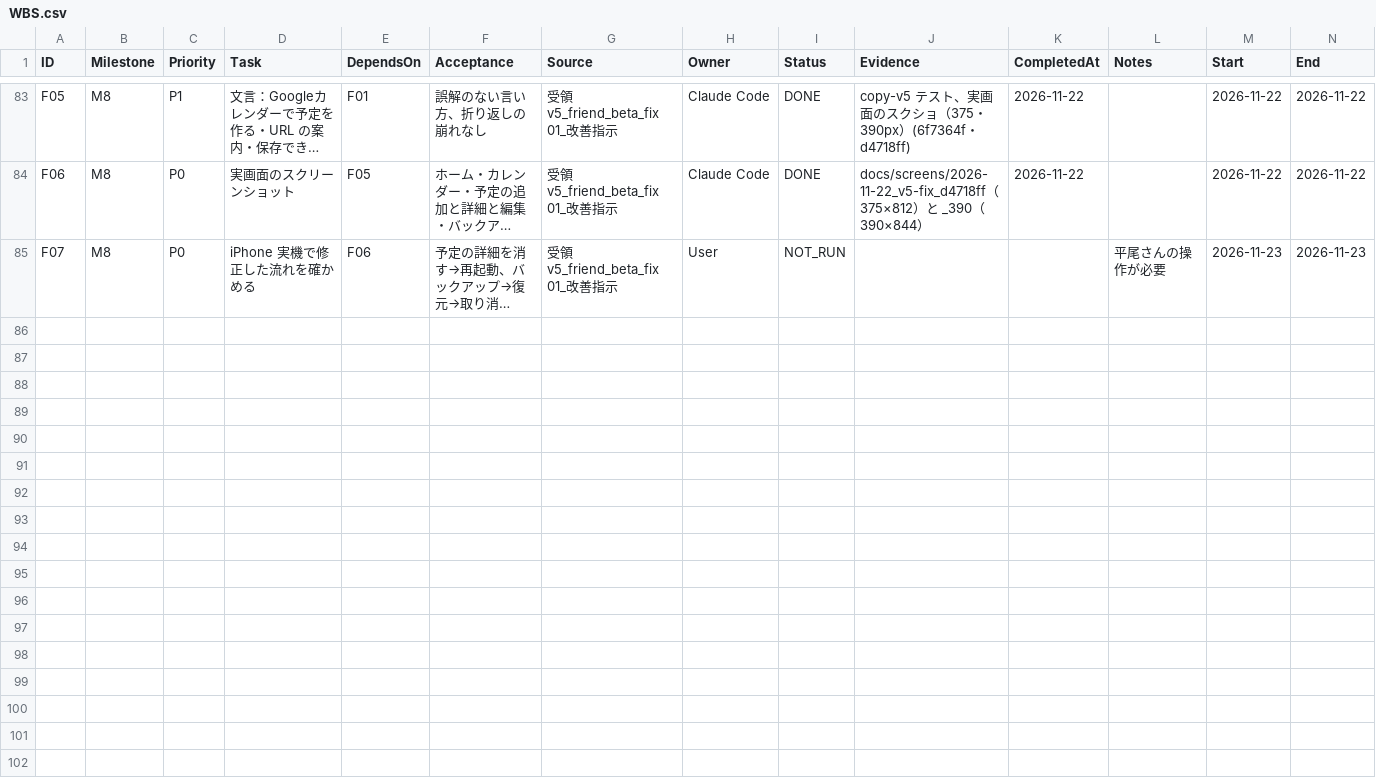
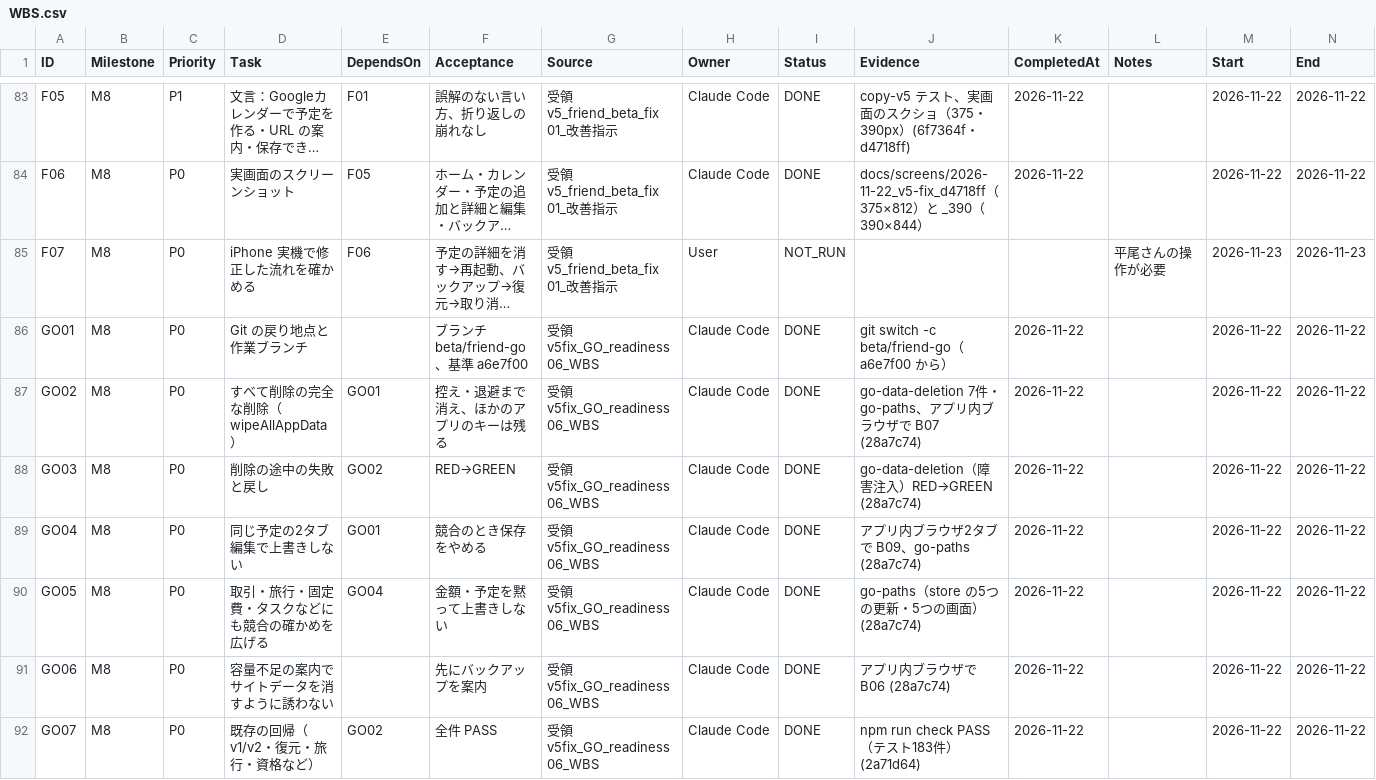
Before and after one commit to kkkaipppp/kurashi-base, a CSV file: docs/parent_progress_export/WBS.csv, drawn as a sheet; only a part is shown, gaps mark what is left out; long unchanged cells end in …; the diff covers the shown part only; the diff names each change by its address in the sheet, - before the commit and + after, or states it on an @@ line.

```diff
--- a/docs/parent_progress_export/WBS.csv
+++ b/docs/parent_progress_export/WBS.csv
+row 86: GO01 | M8 | P0 | Git の戻り地点と作業ブランチ |  | ブランチ beta/friend-go、基準 a6e7f00 | 受領 v5fix_GO_readiness 06_WBS | Claude Code | DONE | git switch -c beta/friend-go（a6e7f00 から） | 2026-11-22 |  | 2026-11-22 | 2026-11-22
+row 87: GO02 | M8 | P0 | すべて削除の完全な削除（wipeAllAppData） | GO01 | 控え・退避まで消え、ほかのアプリのキーは残る | 受領 v5fix_GO_readiness 06_WBS | Claude Code | DONE | go-data-deletion 7件・go-paths、アプリ内ブラウザで B07 (28a7c74) | 2026-11-22 |  | 2026-11-22 | 2026-11-22
+row 88: GO03 | M8 | P0 | 削除の途中の失敗と戻し | GO02 | RED→GREEN | 受領 v5fix_GO_readiness 06_WBS | Claude Code | DONE | go-data-deletion（障害注入）RED→GREEN (28a7c74) | 2026-11-22 |  | 2026-11-22 | 2026-11-22
+row 89: GO04 | M8 | P0 | 同じ予定の2タブ編集で上書きしない | GO01 | 競合のとき保存をやめる | 受領 v5fix_GO_readiness 06_WBS | Claude Code | DONE | アプリ内ブラウザ2タブで B09、go-paths (28a7c74) | 2026-11-22 |  | 2026-11-22 | 2026-11-22
+row 90: GO05 | M8 | P0 | 取引・旅行・固定費・タスクなどにも競合の確かめを広げる | GO04 | 金額・予定を黙って上書きしない | 受領 v5fix_GO_readiness 06_WBS | Claude Code | DONE | go-paths（store の5つの更新・5つの画面）(28a7c74) | 2026-11-22 |  | 2026-11-22 | 2026-11-22
+row 91: GO06 | M8 | P0 | 容量不足の案内でサイトデータを消すように誘わない |  | 先にバックアップを案内 | 受領 v5fix_GO_readiness 06_WBS | Claude Code | DONE | アプリ内ブラウザで B06 (28a7c74) | 2026-11-22 |  | 2026-11-22 | 2026-11-22
+row 92: GO07 | M8 | P0 | 既存の回帰（v1/v2・復元・旅行・資格など） | GO02 | 全件 PASS | 受領 v5fix_GO_readiness 06_WBS | Claude Code | DONE | npm run check PASS（テスト183件）(2a71d64) | 2026-11-22 |  | 2026-11-22 | 2026-11-22
```
Also changed, not shown: 7 added rows elsewhere in this file, docs/progress/WBS.csv, 30 other files.
